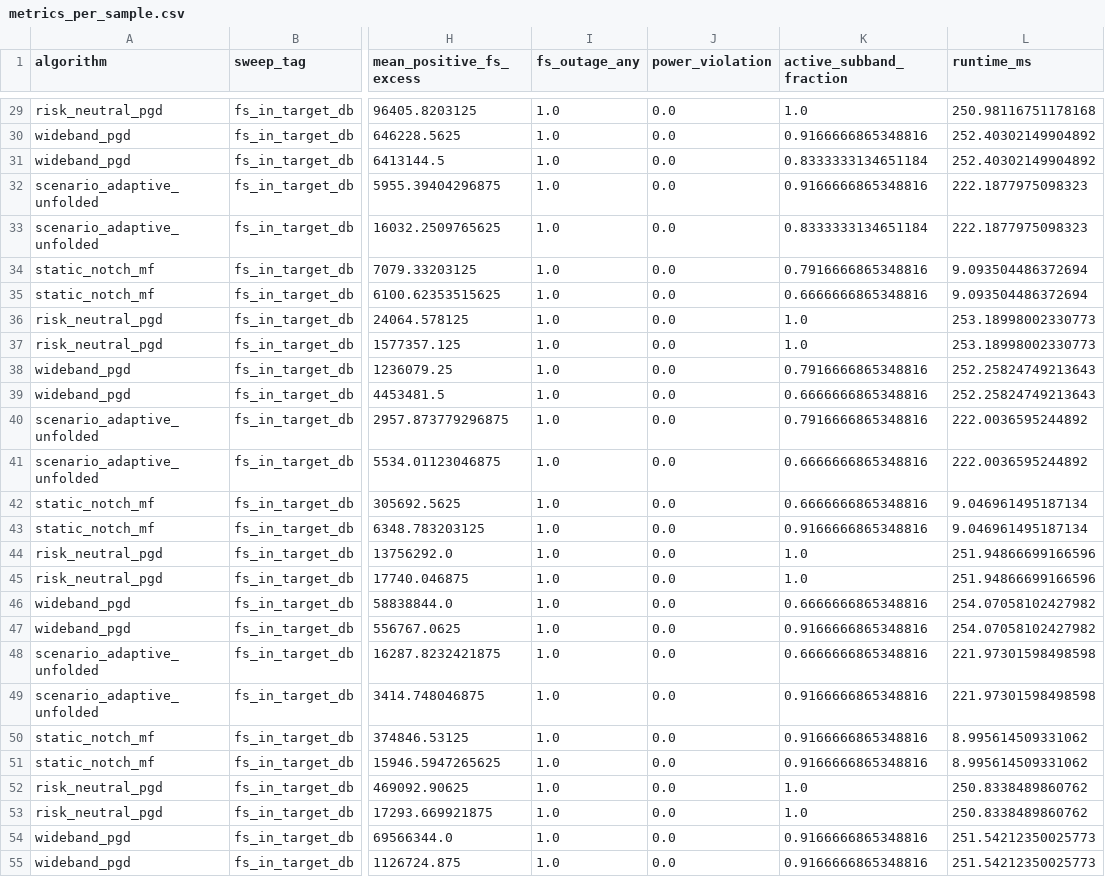
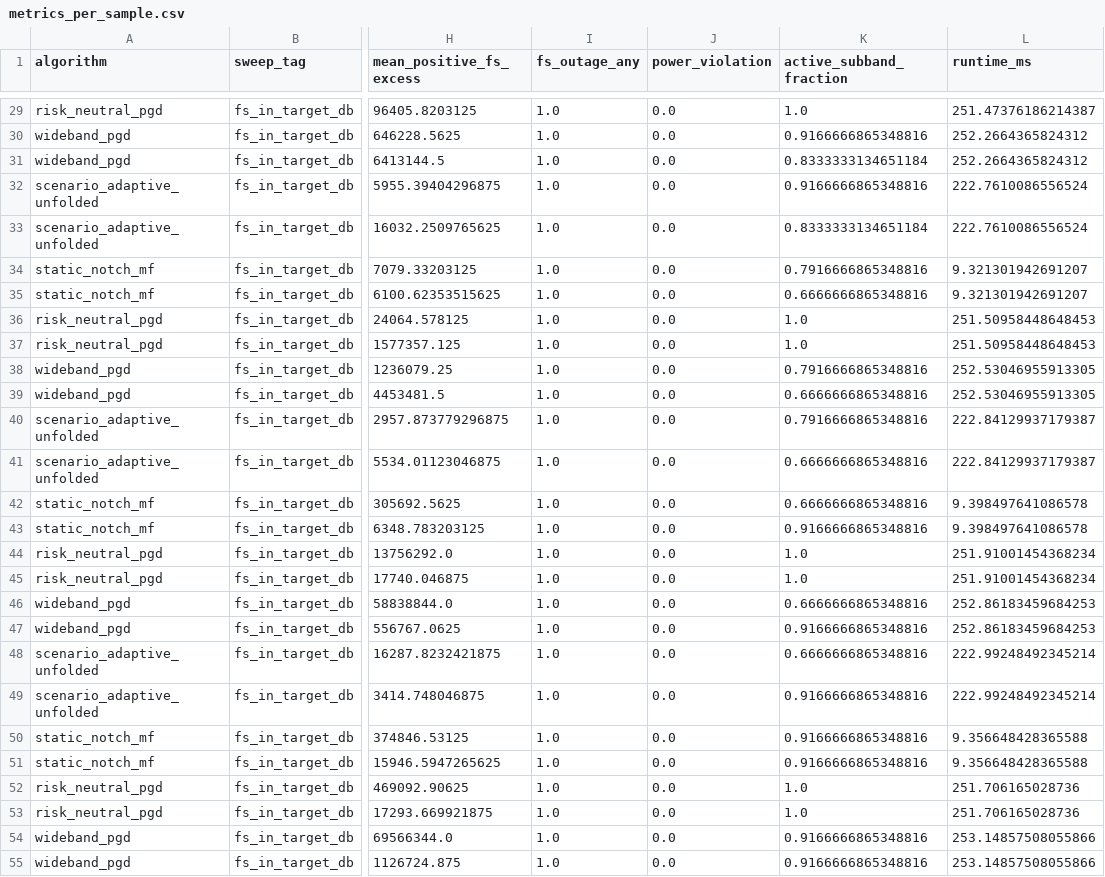
Before and after one commit to afazeliUofT/Deep-Unfolding-FR3, a CSV file: results/twc_full_bundle/twc_pipeline/metrics_per_sample.csv, drawn as a sheet; only a part is shown, gaps mark what is left out; the diff covers the shown part only; the diff names each change by its address in the sheet, - before the commit and + after, or states it on an @@ line.

```diff
--- a/results/twc_full_bundle/twc_pipeline/metrics_per_sample.csv
+++ b/results/twc_full_bundle/twc_pipeline/metrics_per_sample.csv
-L29 (runtime_ms): 250.98116751178168
+L29 (runtime_ms): 251.47376186214387
-L30:L31 (runtime_ms): 252.40302149904892
+L30:L31 (runtime_ms): 252.2664365824312
-L32:L33 (runtime_ms): 222.1877975098323
+L32:L33 (runtime_ms): 222.7610086556524
-L34:L35 (runtime_ms): 9.093504486372694
+L34:L35 (runtime_ms): 9.321301942691207
-L36:L37 (runtime_ms): 253.18998002330773
+L36:L37 (runtime_ms): 251.50958448648453
-L38:L39 (runtime_ms): 252.25824749213643
+L38:L39 (runtime_ms): 252.53046955913305
-L40:L41 (runtime_ms): 222.0036595244892
+L40:L41 (runtime_ms): 222.84129937179387
-L42:L43 (runtime_ms): 9.046961495187134
+L42:L43 (runtime_ms): 9.398497641086578
-L44:L45 (runtime_ms): 251.94866699166596
+L44:L45 (runtime_ms): 251.91001454368234
-L46:L47 (runtime_ms): 254.07058102427982
+L46:L47 (runtime_ms): 252.86183459684253
-L48:L49 (runtime_ms): 221.97301598498598
+L48:L49 (runtime_ms): 222.99248492345214
-L50:L51 (runtime_ms): 8.995614509331062
+L50:L51 (runtime_ms): 9.356648428365588
-L52:L53 (runtime_ms): 250.8338489860762
+L52:L53 (runtime_ms): 251.706165028736
-L54:L55 (runtime_ms): 251.54212350025773
+L54:L55 (runtime_ms): 253.14857508055866
```
Also changed, not shown: 117 edited cells elsewhere in this file, results/twc_full_bundle/twc_pipeline/metrics_summary.csv, results/twc_smoke_bundle/twc_pipeline/metrics_per_sample.csv, 23 other files.
